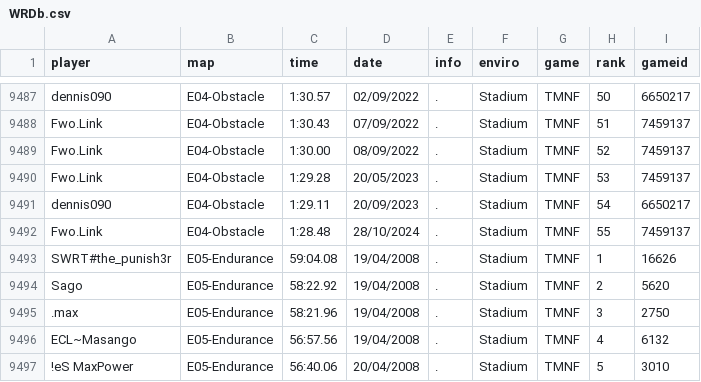
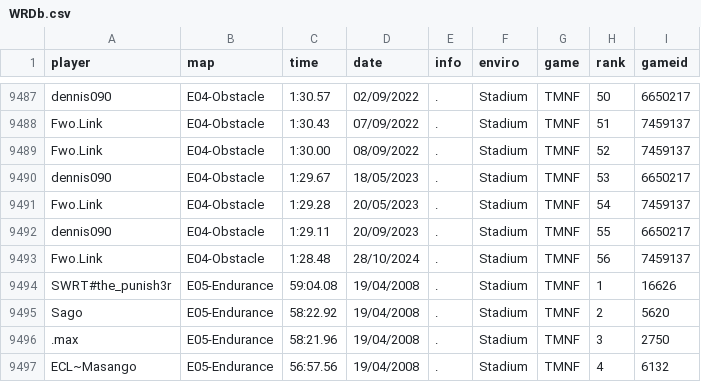
Before and after one commit to Loupphok/TWRC, a CSV file: data/WRDb.csv, drawn as a sheet; only a part is shown, gaps mark what is left out; the shorter side is filled out with more unchanged rows.

Commit message:
Update WRDb.csv

```diff
--- a/data/WRDb.csv
+++ b/data/WRDb.csv
@@ -9489,5 +9489,6 @@ Fwo.Link;E04-Obstacle;1:30.43;07/09/2022;.;Stadium;TMNF;51;7459137
 Fwo.Link;E04-Obstacle;1:30.00;08/09/2022;.;Stadium;TMNF;52;7459137
-Fwo.Link;E04-Obstacle;1:29.28;20/05/2023;.;Stadium;TMNF;53;7459137
-dennis090;E04-Obstacle;1:29.11;20/09/2023;.;Stadium;TMNF;54;6650217
-Fwo.Link;E04-Obstacle;1:28.48;28/10/2024;.;Stadium;TMNF;55;7459137
+dennis090;E04-Obstacle;1:29.67;18/05/2023;.;Stadium;TMNF;53;6650217
+Fwo.Link;E04-Obstacle;1:29.28;20/05/2023;.;Stadium;TMNF;54;7459137
+dennis090;E04-Obstacle;1:29.11;20/09/2023;.;Stadium;TMNF;55;6650217
+Fwo.Link;E04-Obstacle;1:28.48;28/10/2024;.;Stadium;TMNF;56;7459137
 SWRT#the_punish3r;E05-Endurance;59:04.08;19/04/2008;.;Stadium;TMNF;1;16626
```
